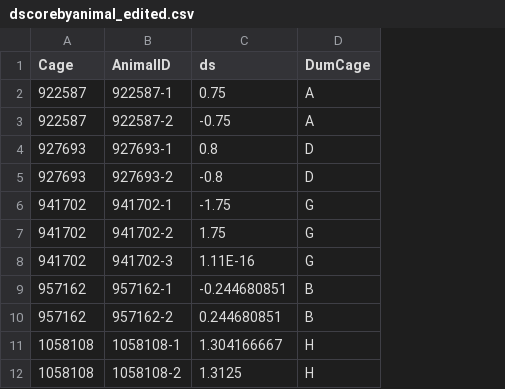
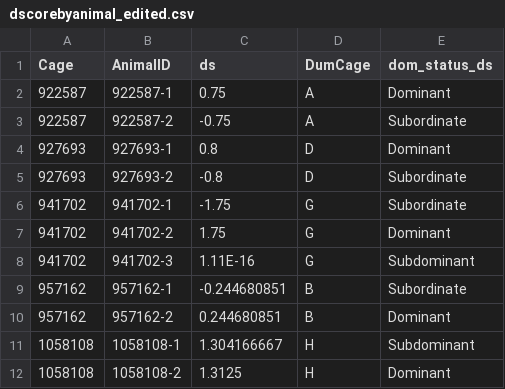
Before and after one commit to javarhol/AcomysDominance_2022_Data_Results, a CSV file: Data/dscorebyanimal_edited.csv, drawn as a sheet; only a part is shown; the diff names each change by its address in the sheet, - before the commit and + after, or states it on an @@ line.

Commit message:
adj dom_status
dom_status was determined by wins, should be david's score

```diff
--- a/Data/dscorebyanimal_edited.csv
+++ b/Data/dscorebyanimal_edited.csv
+column E (dom_status_ds), rows 2-12: Dominant | Subordinate | Dominant | Subordinate | Subordinate | Dominant | Subdominant | Subordinate | Dominant | Subdominant | Dominant
```
Also changed, not shown: Data/winsbyanimal_edited.csv, 4 other files.
